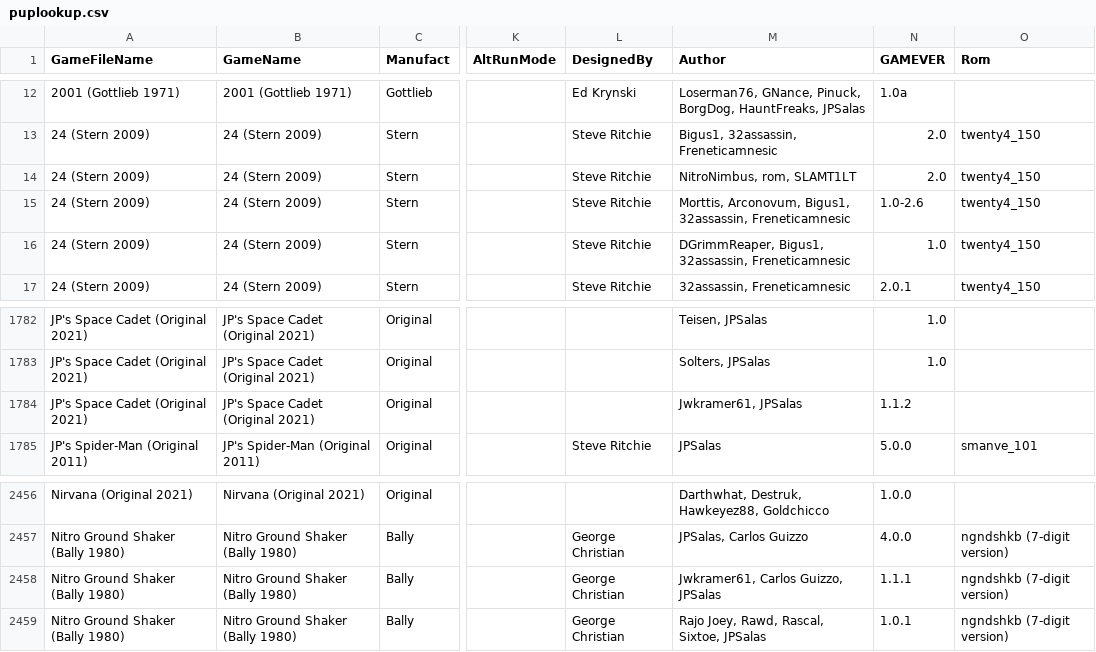
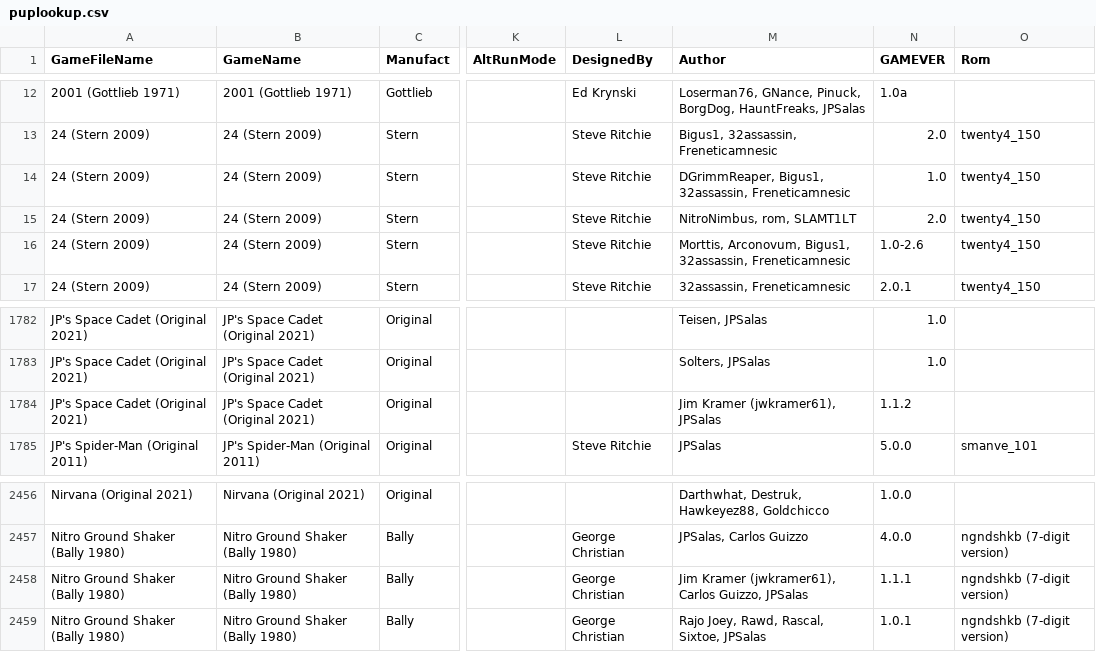
Before and after one commit to VirtualPinballSpreadsheet/vps-db, a CSV file: db/puplookup.csv, drawn as a sheet; only a part is shown, gaps mark what is left out; the diff names each change by its address in the sheet, - before the commit and + after, or states it on an @@ line.

Commit message:
UPDATE DB: (77d8555) GAME:YPTXiOJJ - Updated Nitro Ground Shaker

```diff
--- a/db/puplookup.csv
+++ b/db/puplookup.csv
@@ row 16 moved to row 14: 24 (Stern 2009) @@
-M1784 (Author): Jwkramer61, JPSalas
+M1784 (Author): Jim Kramer (jwkramer61), JPSalas
-M2458 (Author): Jwkramer61, Carlos Guizzo, JPSalas
+M2458 (Author): Jim Kramer (jwkramer61), Carlos Guizzo, JPSalas
```
Also changed, not shown: 1 other file.
